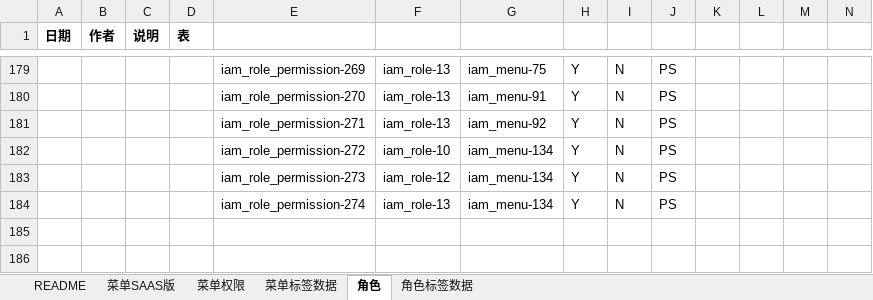
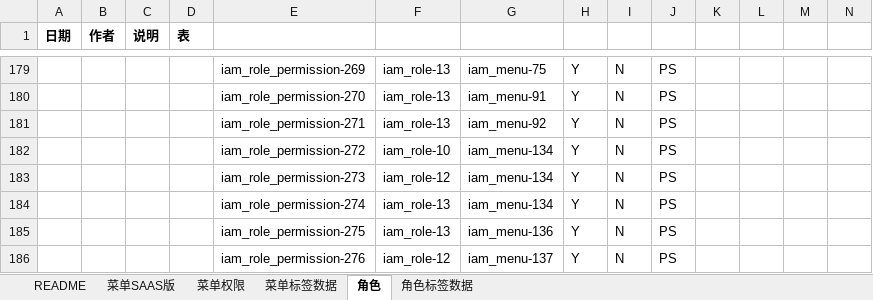
Before and after one commit to open-hand/agile-service, an Excel workbook: src/main/resources/script/db/init-data/agile_service/hzero_platform/hzero-menu-user-role-label.xlsx, sheet 角色, drawn as a sheet; only a part is shown, gaps mark what is left out; values as stored, in another font and other column widths than the file's, no borders; rows hold the shown columns only; the diff names each change by its address in the sheet, - before the commit and + after, or states it on an @@ line.

```diff
--- a/src/main/resources/script/db/init-data/agile_service/hzero_platform/hzero-menu-user-role-label.xlsx (sheet 角色)
+++ b/src/main/resources/script/db/init-data/agile_service/hzero_platform/hzero-menu-user-role-label.xlsx (sheet 角色)
+row 185:  |  |  |  | iam_role_permission-275 | iam_role-13 | iam_menu-136 | Y | N | PS
+row 186:  |  |  |  | iam_role_permission-276 | iam_role-12 | iam_menu-137 | Y | N | PS
```
Also changed, not shown: sheet 菜单SAAS版, sheet 菜单标签数据, 3 other files.
